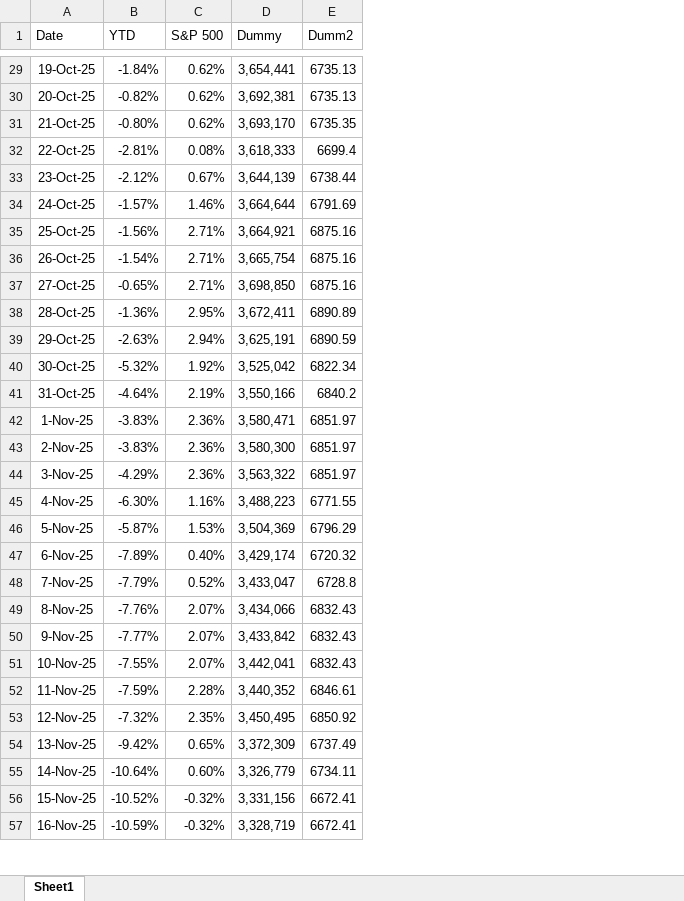
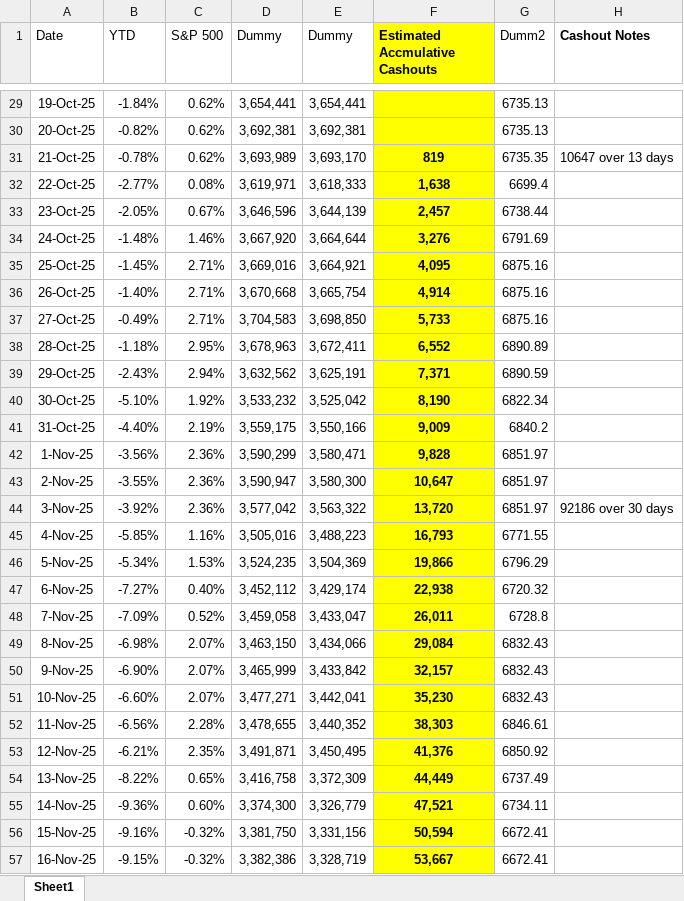
Before and after one commit to jy-1017/My-Investment-Portfolio, an Excel workbook: docs/Line Chart Data.XLSX, sheet Sheet1, drawn as a sheet; only a part is shown, gaps mark what is left out; values as stored, in another font and other column widths than the file's, no borders; the diff covers the shown part only; the diff names each change by its address in the sheet, - before the commit and + after, or states it on an @@ line.

```diff
--- a/docs/Line Chart Data.XLSX (sheet Sheet1)
+++ b/docs/Line Chart Data.XLSX (sheet Sheet1)
+column D (Dummy), rows 29-57: 3,654,441 | 3,692,381 | 3,693,989 | 3,619,971 | 3,646,596 | 3,667,920 | 3,669,016 | 3,670,668 | 3,704,583 | 3,678,963 | 3,632,562 | 3,533,232 | 3,559,175 | 3,590,299 | 3,590,947 | 3,577,042 | 3,505,016 | 3,524,235 | 3,452,112 | 3,459,058 | 3,463,150 | 3,465,999 | 3,477,271 | 3,478,655 | 3,491,871 | 3,416,758 | 3,374,300 | 3,381,750 | 3,382,386
+column F (Estimated Accmulative Cashouts), rows 31-57: 819 | 1,638 | 2,457 | 3,276 | 4,095 | 4,914 | 5,733 | 6,552 | 7,371 | 8,190 | 9,009 | 9,828 | 10,647 | 13,720 | 16,793 | 19,866 | 22,938 | 26,011 | 29,084 | 32,157 | 35,230 | 38,303 | 41,376 | 44,449 | 47,521 | 50,594 | 53,667
+column H (Cashout Notes), rows 31-44: 10647 over 13 days |  |  |  |  |  |  |  |  |  |  |  |  | 92186 over 30 days
-B31 (YTD): -0.80%
+B31 (YTD): -0.78%
-B32 (YTD): -2.81%
+B32 (YTD): -2.77%
-B33 (YTD): -2.12%
+B33 (YTD): -2.05%
-B34 (YTD): -1.57%
+B34 (YTD): -1.48%
-B35 (YTD): -1.56%
+B35 (YTD): -1.45%
-B36 (YTD): -1.54%
+B36 (YTD): -1.40%
-B37 (YTD): -0.65%
+B37 (YTD): -0.49%
-B38 (YTD): -1.36%
+B38 (YTD): -1.18%
-B39 (YTD): -2.63%
+B39 (YTD): -2.43%
-B40 (YTD): -5.32%
+B40 (YTD): -5.10%
-B41 (YTD): -4.64%
+B41 (YTD): -4.40%
-B42 (YTD): -3.83%
+B42 (YTD): -3.56%
-B43 (YTD): -3.83%
+B43 (YTD): -3.55%
-B44 (YTD): -4.29%
+B44 (YTD): -3.92%
-B45 (YTD): -6.30%
+B45 (YTD): -5.85%
-B46 (YTD): -5.87%
+B46 (YTD): -5.34%
-B47 (YTD): -7.89%
+B47 (YTD): -7.27%
-B48 (YTD): -7.79%
+B48 (YTD): -7.09%
-B49 (YTD): -7.76%
+B49 (YTD): -6.98%
-B50 (YTD): -7.77%
+B50 (YTD): -6.90%
-B51 (YTD): -7.55%
+B51 (YTD): -6.60%
-B52 (YTD): -7.59%
+B52 (YTD): -6.56%
-B53 (YTD): -7.32%
+B53 (YTD): -6.21%
-B54 (YTD): -9.42%
+B54 (YTD): -8.22%
-B55 (YTD): -10.64%
+B55 (YTD): -9.36%
-B56 (YTD): -10.52%
+B56 (YTD): -9.16%
-B57 (YTD): -10.59%
+B57 (YTD): -9.15%
```
Also changed, not shown: 73 added rows and 107 edited cells elsewhere in this sheet, formulas that keep their value, docs/Pie Chart Data.XLSX, docs/Top Positions Data.XLSX, 7 other files.
